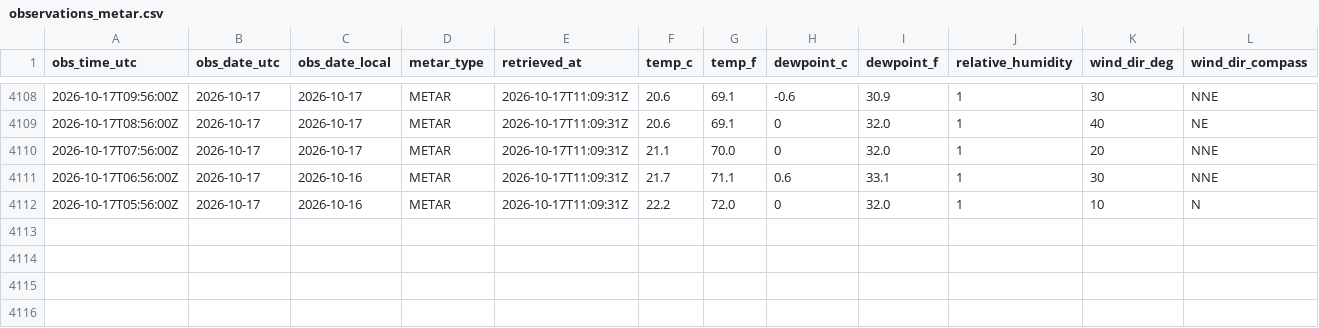
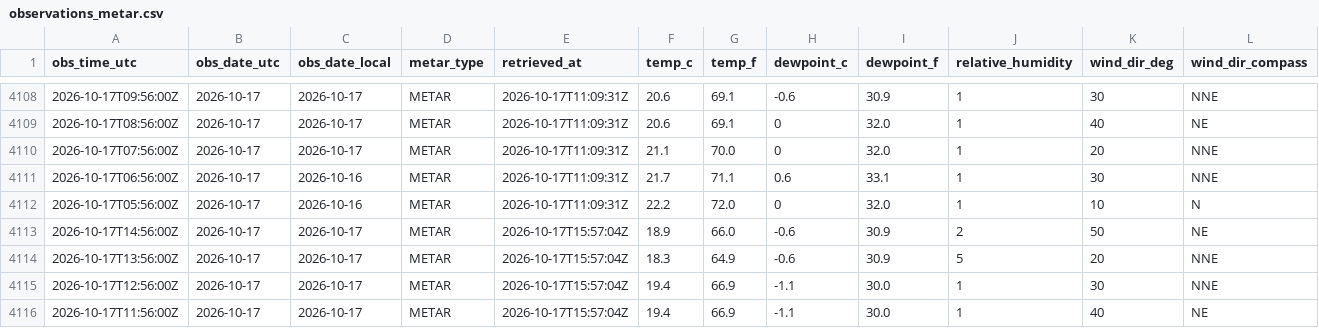
Before and after one commit to jjha911-a11y/nws-forecast-collector, a CSV file: data/observations_metar.csv, drawn as a sheet; only a part is shown, gaps mark what is left out; rows hold the shown columns only; the diff names each change by its address in the sheet, - before the commit and + after, or states it on an @@ line.

```diff
--- a/data/observations_metar.csv
+++ b/data/observations_metar.csv
+row 4113: 2026-10-17T14:56:00Z | 2026-10-17 | 2026-10-17 | METAR | 2026-10-17T15:57:04Z | 18.9 | 66.0 | -0.6 | 30.9 | 2 | 50 | NE
+row 4114: 2026-10-17T13:56:00Z | 2026-10-17 | 2026-10-17 | METAR | 2026-10-17T15:57:04Z | 18.3 | 64.9 | -0.6 | 30.9 | 5 | 20 | NNE
+row 4115: 2026-10-17T12:56:00Z | 2026-10-17 | 2026-10-17 | METAR | 2026-10-17T15:57:04Z | 19.4 | 66.9 | -1.1 | 30.0 | 1 | 30 | NNE
+row 4116: 2026-10-17T11:56:00Z | 2026-10-17 | 2026-10-17 | METAR | 2026-10-17T15:57:04Z | 19.4 | 66.9 | -1.1 | 30.0 | 1 | 40 | NE
```
